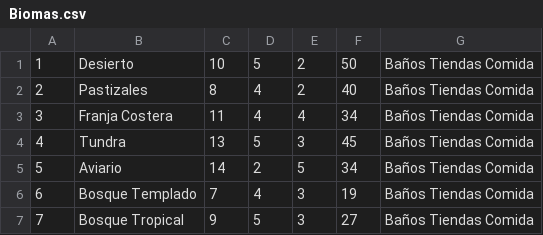
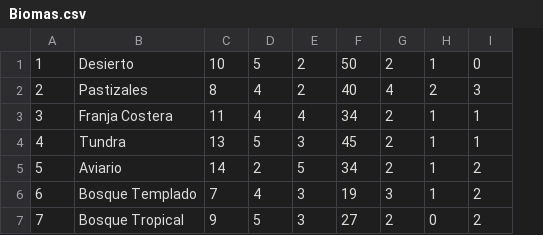
Before and after one commit to CarlosCastanon2099/Fundamentos-de-Bases-de-Datos, a CSV file: Practicas/Practica02/SRC/Biomas.csv, drawn as a sheet; removed rows and columns are numbered as before the commit, all else as after; the diff names each change by its address in the sheet, - before the commit and + after, or states it on an @@ line.

```diff
--- a/Practicas/Practica02/SRC/Biomas.csv
+++ b/Practicas/Practica02/SRC/Biomas.csv
-column G, rows 1-7: all Baños Tiendas Comida
+column G, rows 1-7: 2 | 4 | 2 | 2 | 2 | 3 | 2
+column H, rows 1-7: 1 | 2 | 1 | 1 | 1 | 1 | 0
+column I, rows 1-7: 0 | 3 | 1 | 1 | 2 | 2 | 2
```
Also changed, not shown: 2 other files.
